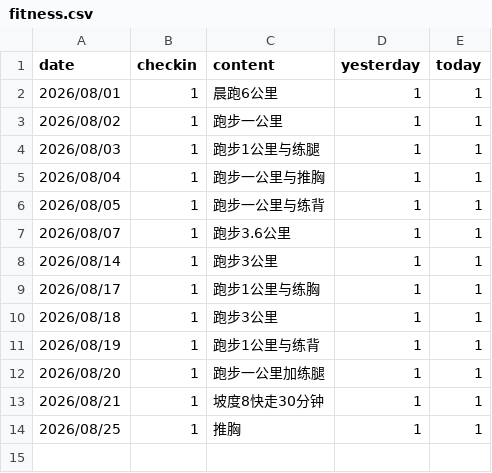
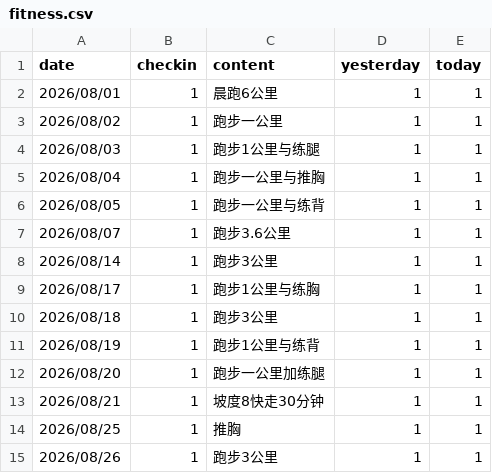
Before and after one commit to codeswolves/reTerminalE1002, a CSV file: data/fitness.csv, drawn as a sheet; the diff names each change by its address in the sheet, - before the commit and + after, or states it on an @@ line.

```diff
--- a/data/fitness.csv
+++ b/data/fitness.csv
+row 15: 2026/08/26 | 1 | 跑步3公里 | 1 | 1
```
Also changed, not shown: data/tasks.csv, data/weight.csv, 3 other files.
